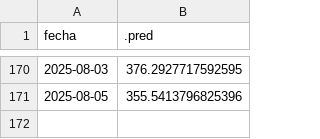
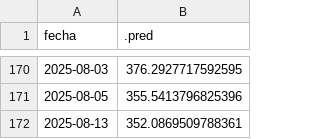
Before and after one commit to vhgauto/sameep, a TSV file: datos/turb_pred.tsv, drawn as a sheet; only a part is shown, gaps mark what is left out; the diff names each change by its address in the sheet, - before the commit and + after, or states it on an @@ line.

```diff
--- a/datos/turb_pred.tsv
+++ b/datos/turb_pred.tsv
+row 172: 2025-08-13 | 352.0869509788361
```
Also changed, not shown: datos/base_de_datos_gis.tsv, datos/datos_nuevos.tsv, 4 other files.
